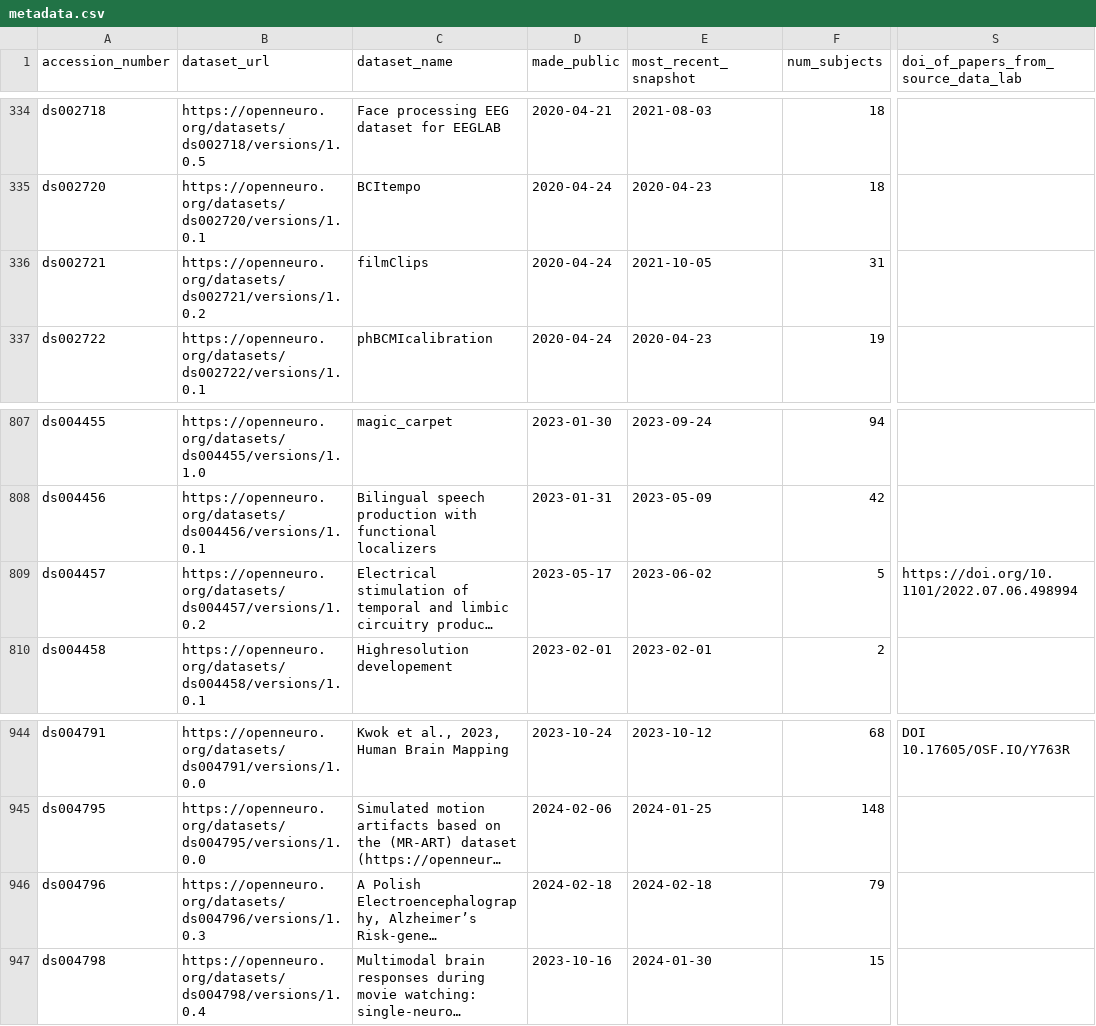
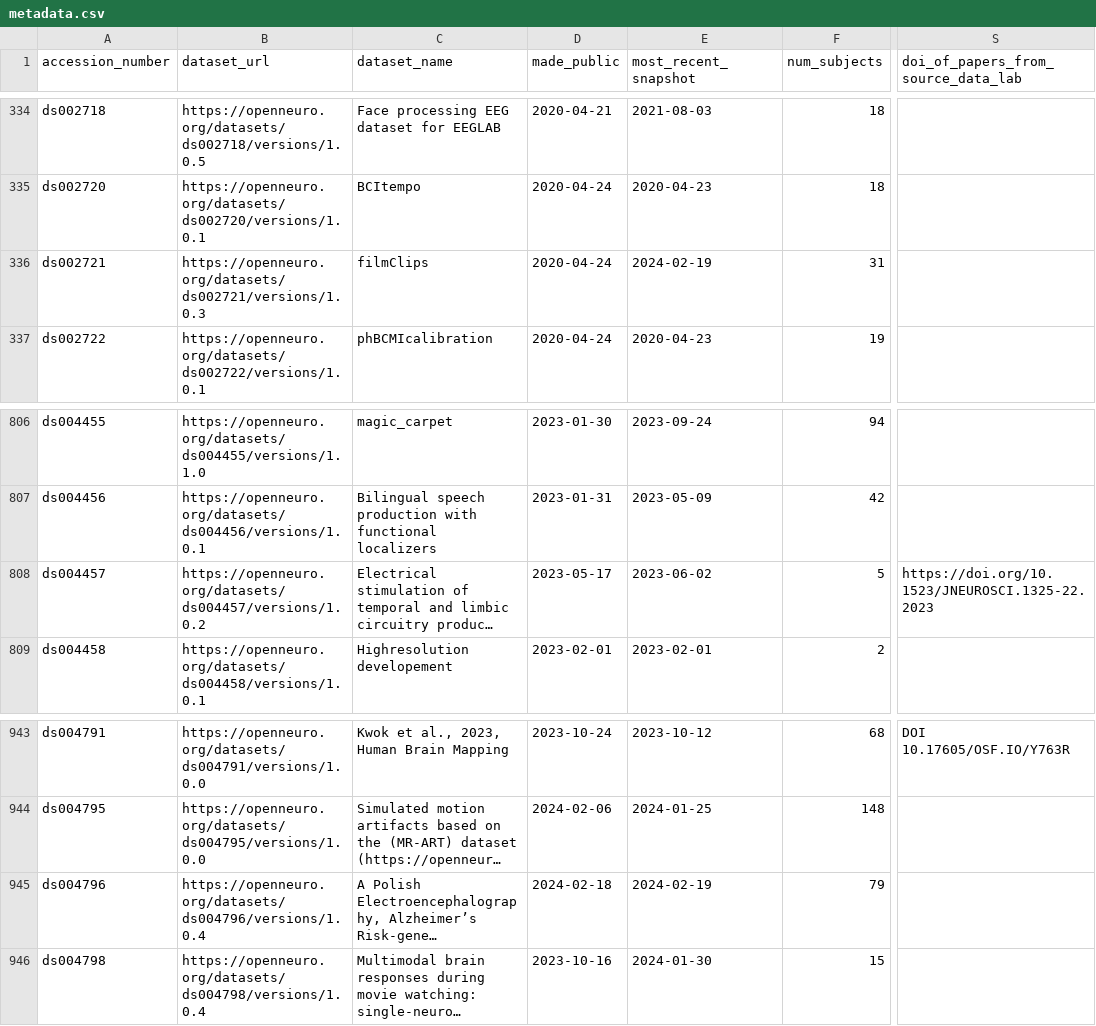
Before and after one commit to jbwexler/openneuro_metadata, a CSV file: metadata.csv, drawn as a sheet; only a part is shown, gaps mark what is left out; long unchanged cells end in …; addresses are those after the commit; the diff covers the shown part only; the diff names each change by its address in the sheet, - before the commit and + after, or states it on an @@ line.

```diff
--- a/metadata.csv
+++ b/metadata.csv
-B336 (dataset_url): https://openneuro.org/datasets/ds002721/versions/1.0.2
+B336 (dataset_url): https://openneuro.org/datasets/ds002721/versions/1.0.3
-E336 (most_recent_snapshot): 2021-10-05
+E336 (most_recent_snapshot): 2024-02-19
-S808: https://doi.org/10.1101/2022.07.06.498994
+S808: https://doi.org/10.1523/JNEUROSCI.1325-22.2023
-B945 (dataset_url): https://openneuro.org/datasets/ds004796/versions/1.0.3
+B945 (dataset_url): https://openneuro.org/datasets/ds004796/versions/1.0.4
-E945 (most_recent_snapshot): 2024-02-18
+E945 (most_recent_snapshot): 2024-02-19
```
Also changed, not shown: 5 added rows, 1 removed row and 6 edited cells elsewhere in this file, 1 other file.
